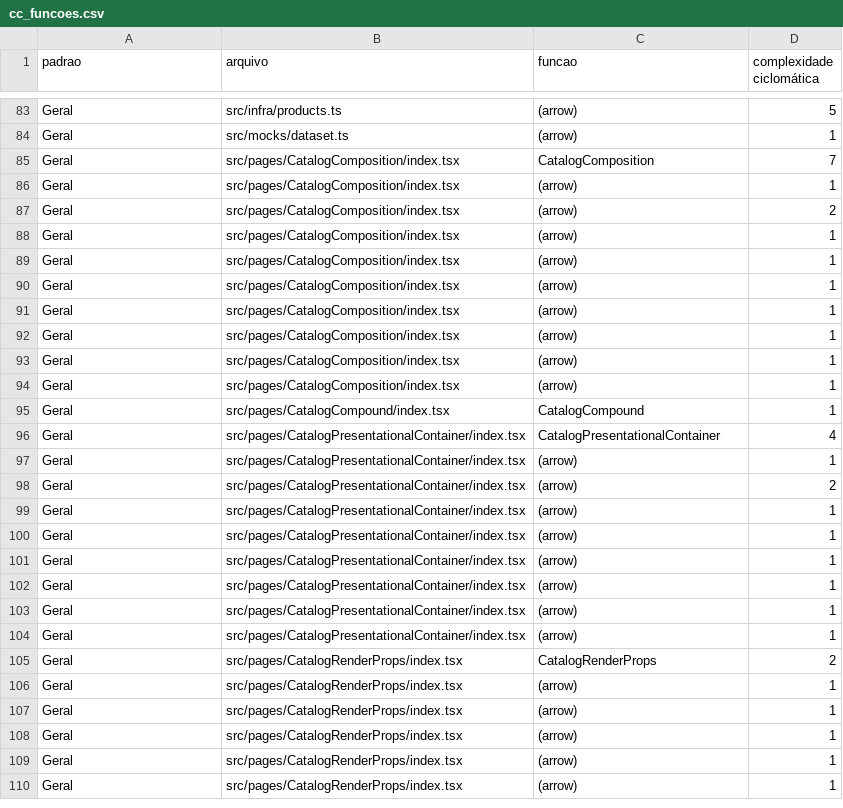
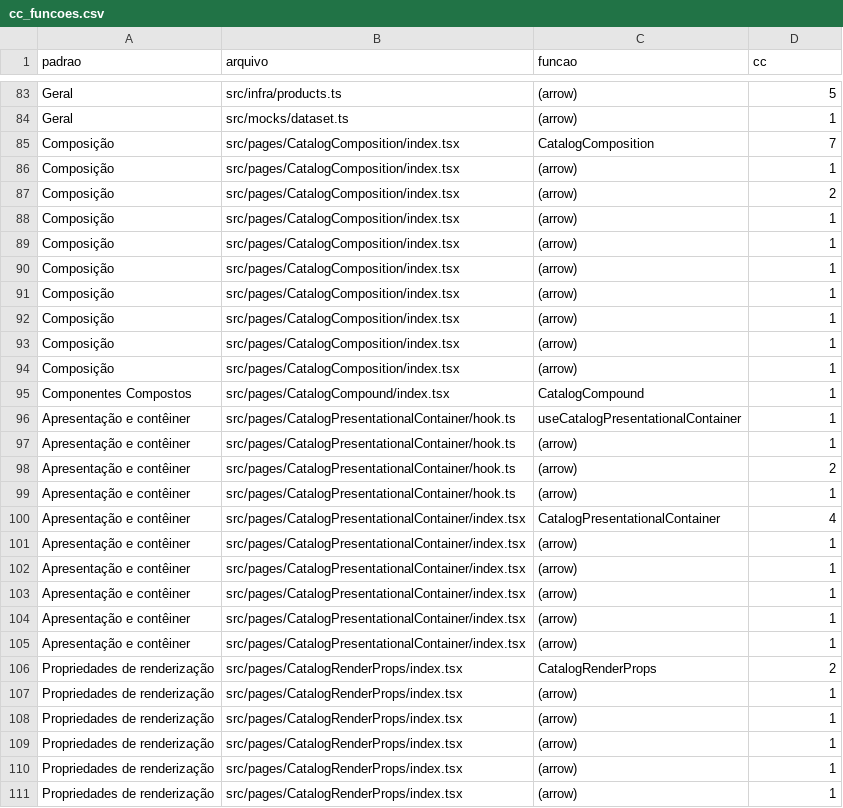
Before and after one commit to henriqwe/benchmark-patterns, a CSV file: reports/cc_funcoes.csv, drawn as a sheet; only a part is shown, gaps mark what is left out; the diff covers the shown part only.

```diff
--- a/reports/cc_funcoes.csv
+++ b/reports/cc_funcoes.csv
@@ -1 +1 @@
-padrao,arquivo,funcao,complexidade ciclomática
+padrao,arquivo,funcao,cc
@@ -84,27 +84,28 @@ Geral,src/infra/products.ts,(arrow),5
 Geral,src/mocks/dataset.ts,(arrow),1
-Geral,src/pages/CatalogComposition/index.tsx,CatalogComposition,7
-Geral,src/pages/CatalogComposition/index.tsx,(arrow),1
-Geral,src/pages/CatalogComposition/index.tsx,(arrow),2
-Geral,src/pages/CatalogComposition/index.tsx,(arrow),1
-Geral,src/pages/CatalogComposition/index.tsx,(arrow),1
-Geral,src/pages/CatalogComposition/index.tsx,(arrow),1
-Geral,src/pages/CatalogComposition/index.tsx,(arrow),1
-Geral,src/pages/CatalogComposition/index.tsx,(arrow),1
-Geral,src/pages/CatalogComposition/index.tsx,(arrow),1
-Geral,src/pages/CatalogComposition/index.tsx,(arrow),1
-Geral,src/pages/CatalogCompound/index.tsx,CatalogCompound,1
-Geral,src/pages/CatalogPresentationalContainer/index.tsx,CatalogPresentationalContainer,4
-Geral,src/pages/CatalogPresentationalContainer/index.tsx,(arrow),1
-Geral,src/pages/CatalogPresentationalContainer/index.tsx,(arrow),2
-Geral,src/pages/CatalogPresentationalContainer/index.tsx,(arrow),1
-Geral,src/pages/CatalogPresentationalContainer/index.tsx,(arrow),1
-Geral,src/pages/CatalogPresentationalContainer/index.tsx,(arrow),1
-Geral,src/pages/CatalogPresentationalContainer/index.tsx,(arrow),1
-Geral,src/pages/CatalogPresentationalContainer/index.tsx,(arrow),1
-Geral,src/pages/CatalogPresentationalContainer/index.tsx,(arrow),1
-Geral,src/pages/CatalogRenderProps/index.tsx,CatalogRenderProps,2
-Geral,src/pages/CatalogRenderProps/index.tsx,(arrow),1
-Geral,src/pages/CatalogRenderProps/index.tsx,(arrow),1
-Geral,src/pages/CatalogRenderProps/index.tsx,(arrow),1
-Geral,src/pages/CatalogRenderProps/index.tsx,(arrow),1
-Geral,src/pages/CatalogRenderProps/index.tsx,(arrow),1
+Composição,src/pages/CatalogComposition/index.tsx,CatalogComposition,7
+Composição,src/pages/CatalogComposition/index.tsx,(arrow),1
+Composição,src/pages/CatalogComposition/index.tsx,(arrow),2
+Composição,src/pages/CatalogComposition/index.tsx,(arrow),1
+Composição,src/pages/CatalogComposition/index.tsx,(arrow),1
+Composição,src/pages/CatalogComposition/index.tsx,(arrow),1
+Composição,src/pages/CatalogComposition/index.tsx,(arrow),1
+Composição,src/pages/CatalogComposition/index.tsx,(arrow),1
+Composição,src/pages/CatalogComposition/index.tsx,(arrow),1
+Composição,src/pages/CatalogComposition/index.tsx,(arrow),1
+Componentes Compostos,src/pages/CatalogCompound/index.tsx,CatalogCompound,1
+Apresentação e contêiner,src/pages/CatalogPresentationalContainer/hook.ts,useCatalogPresentationalContainer,1
+Apresentação e contêiner,src/pages/CatalogPresentationalContainer/hook.ts,(arrow),1
+Apresentação e contêiner,src/pages/CatalogPresentationalContainer/hook.ts,(arrow),2
+Apresentação e contêiner,src/pages/CatalogPresentationalContainer/hook.ts,(arrow),1
+Apresentação e contêiner,src/pages/CatalogPresentationalContainer/index.tsx,CatalogPresentationalContainer,4
+Apresentação e contêiner,src/pages/CatalogPresentationalContainer/index.tsx,(arrow),1
+Apresentação e contêiner,src/pages/CatalogPresentationalContainer/index.tsx,(arrow),1
+Apresentação e contêiner,src/pages/CatalogPresentationalContainer/index.tsx,(arrow),1
+Apresentação e contêiner,src/pages/CatalogPresentationalContainer/index.tsx,(arrow),1
+Apresentação e contêiner,src/pages/CatalogPresentationalContainer/index.tsx,(arrow),1
+Propriedades de renderização,src/pages/CatalogRenderProps/index.tsx,CatalogRenderProps,2
+Propriedades de renderização,src/pages/CatalogRenderProps/index.tsx,(arrow),1
+Propriedades de renderização,src/pages/CatalogRenderProps/index.tsx,(arrow),1
+Propriedades de renderização,src/pages/CatalogRenderProps/index.tsx,(arrow),1
+Propriedades de renderização,src/pages/CatalogRenderProps/index.tsx,(arrow),1
+Propriedades de renderização,src/pages/CatalogRenderProps/index.tsx,(arrow),1
```
Also changed, not shown: 8 edited cells elsewhere in this file, reports/cc_resumo.csv, reports/cognitiva_funcoes.csv, 5 other files.
